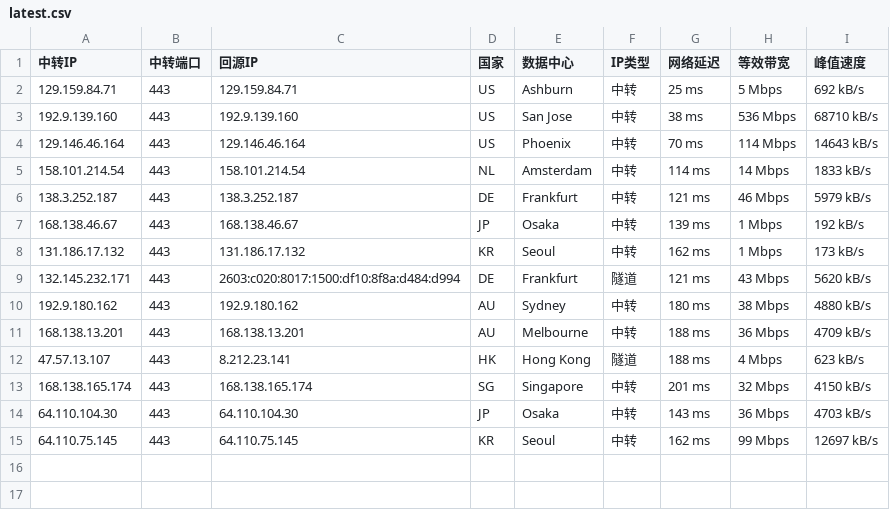
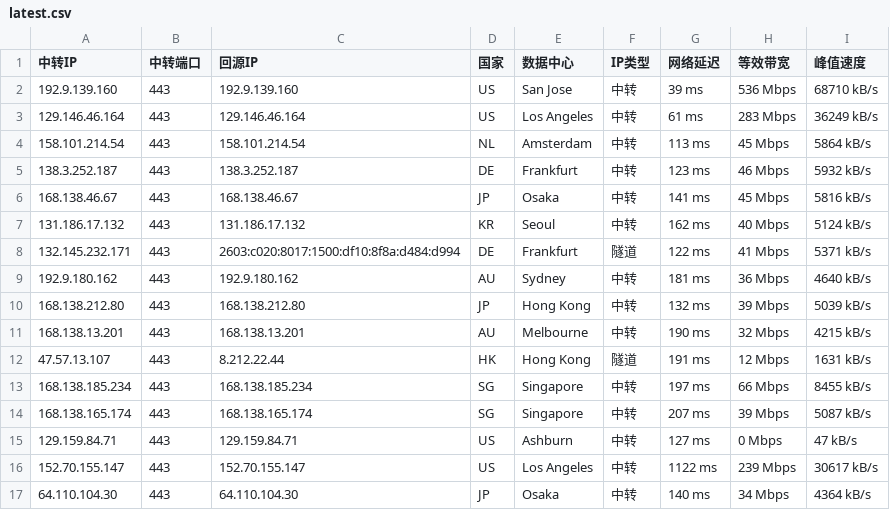
Before and after one commit to 520mmxx/CF-PROXYIP, a CSV file: latest.csv, drawn as a sheet.

```diff
--- a/latest.csv
+++ b/latest.csv
@@ -1,15 +1,17 @@
 中转IP,中转端口,回源IP,国家,数据中心,IP类型,网络延迟,等效带宽,峰值速度
-129.159.84.71,443,129.159.84.71,US,Ashburn,中转,25 ms,5 Mbps,692 kB/s
-192.9.139.160,443,192.9.139.160,US,San Jose,中转,38 ms,536 Mbps,68710 kB/s
-129.146.46.164,443,129.146.46.164,US,Phoenix,中转,70 ms,114 Mbps,14643 kB/s
-158.101.214.54,443,158.101.214.54,NL,Amsterdam,中转,114 ms,14 Mbps,1833 kB/s
-138.3.252.187,443,138.3.252.187,DE,Frankfurt,中转,121 ms,46 Mbps,5979 kB/s
-168.138.46.67,443,168.138.46.67,JP,Osaka,中转,139 ms,1 Mbps,192 kB/s
-131.186.17.132,443,131.186.17.132,KR,Seoul,中转,162 ms,1 Mbps,173 kB/s
-132.145.232.171,443,2603:c020:8017:1500:df10:8f8a:d484:d994,DE,Frankfurt,隧道,121 ms,43 Mbps,5620 kB/s
-192.9.180.162,443,192.9.180.162,AU,Sydney,中转,180 ms,38 Mbps,4880 kB/s
-168.138.13.201,443,168.138.13.201,AU,Melbourne,中转,188 ms,36 Mbps,4709 kB/s
-47.57.13.107,443,8.212.23.141,HK,Hong Kong,隧道,188 ms,4 Mbps,623 kB/s
-168.138.165.174,443,168.138.165.174,SG,Singapore,中转,201 ms,32 Mbps,4150 kB/s
-64.110.104.30,443,64.110.104.30,JP,Osaka,中转,143 ms,36 Mbps,4703 kB/s
-64.110.75.145,443,64.110.75.145,KR,Seoul,中转,162 ms,99 Mbps,12697 kB/s
+192.9.139.160,443,192.9.139.160,US,San Jose,中转,39 ms,536 Mbps,68710 kB/s
+129.146.46.164,443,129.146.46.164,US,Los Angeles,中转,61 ms,283 Mbps,36249 kB/s
+158.101.214.54,443,158.101.214.54,NL,Amsterdam,中转,113 ms,45 Mbps,5864 kB/s
+138.3.252.187,443,138.3.252.187,DE,Frankfurt,中转,123 ms,46 Mbps,5932 kB/s
+168.138.46.67,443,168.138.46.67,JP,Osaka,中转,141 ms,45 Mbps,5816 kB/s
+131.186.17.132,443,131.186.17.132,KR,Seoul,中转,162 ms,40 Mbps,5124 kB/s
+132.145.232.171,443,2603:c020:8017:1500:df10:8f8a:d484:d994,DE,Frankfurt,隧道,122 ms,41 Mbps,5371 kB/s
+192.9.180.162,443,192.9.180.162,AU,Sydney,中转,181 ms,36 Mbps,4640 kB/s
+168.138.212.80,443,168.138.212.80,JP,Hong Kong,中转,132 ms,39 Mbps,5039 kB/s
+168.138.13.201,443,168.138.13.201,AU,Melbourne,中转,190 ms,32 Mbps,4215 kB/s
+47.57.13.107,443,8.212.22.44,HK,Hong Kong,隧道,191 ms,12 Mbps,1631 kB/s
+168.138.185.234,443,168.138.185.234,SG,Singapore,中转,197 ms,66 Mbps,8455 kB/s
+168.138.165.174,443,168.138.165.174,SG,Singapore,中转,207 ms,39 Mbps,5087 kB/s
+129.159.84.71,443,129.159.84.71,US,Ashburn,中转,127 ms,0 Mbps,47 kB/s
+152.70.155.147,443,152.70.155.147,US,Los Angeles,中转,1122 ms,239 Mbps,30617 kB/s
+64.110.104.30,443,64.110.104.30,JP,Osaka,中转,140 ms,34 Mbps,4364 kB/s
```
